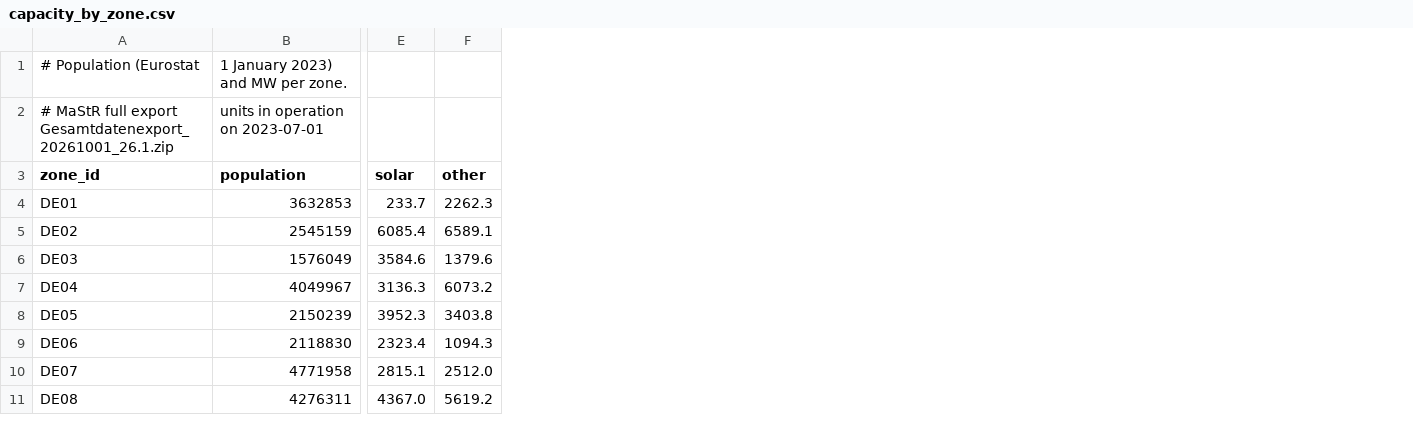
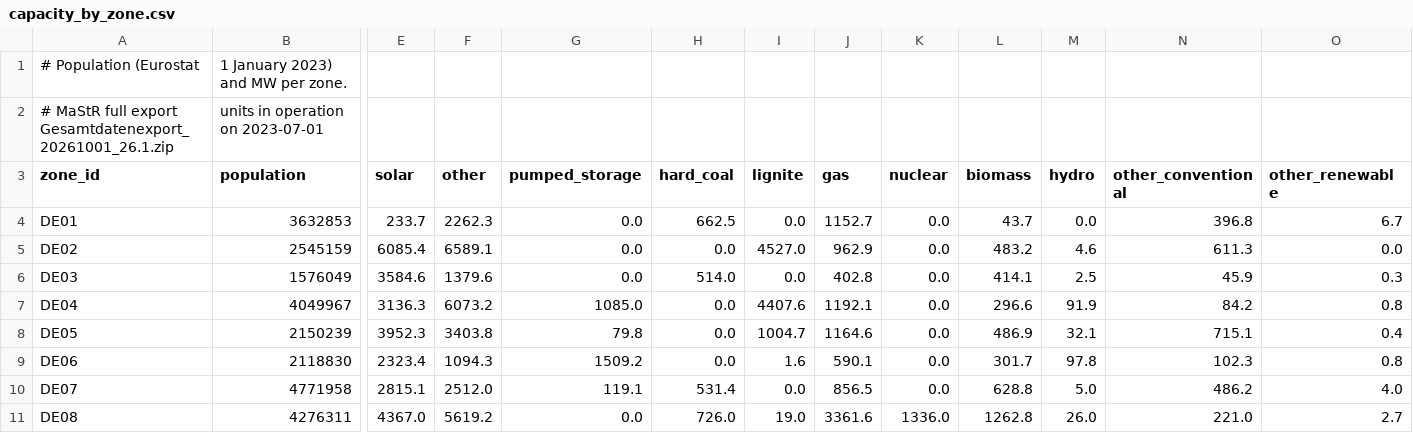
Before and after one commit to hwk44fwdm8-dev/gridfee-signal, a CSV file: data/shares/capacity_by_zone.csv, drawn as a sheet; only a part is shown, gaps mark what is left out; the diff names each change by its address in the sheet, - before the commit and + after, or states it on an @@ line.

```diff
--- a/data/shares/capacity_by_zone.csv
+++ b/data/shares/capacity_by_zone.csv
+column G (pumped_storage), rows 4-11: 0.0 | 0.0 | 0.0 | 1085.0 | 79.8 | 1509.2 | 119.1 | 0.0
+column H (hard_coal), rows 4-11: 662.5 | 0.0 | 514.0 | 0.0 | 0.0 | 0.0 | 531.4 | 726.0
+column I (lignite), rows 4-11: 0.0 | 4527.0 | 0.0 | 4407.6 | 1004.7 | 1.6 | 0.0 | 19.0
+column J (gas), rows 4-11: 1152.7 | 962.9 | 402.8 | 1192.1 | 1164.6 | 590.1 | 856.5 | 3361.6
+column K (nuclear), rows 4-11: 0.0 | 0.0 | 0.0 | 0.0 | 0.0 | 0.0 | 0.0 | 1336.0
+column L (biomass), rows 4-11: 43.7 | 483.2 | 414.1 | 296.6 | 486.9 | 301.7 | 628.8 | 1262.8
+column M (hydro), rows 4-11: 0.0 | 4.6 | 2.5 | 91.9 | 32.1 | 97.8 | 5.0 | 26.0
+column N (other_conventional), rows 4-11: 396.8 | 611.3 | 45.9 | 84.2 | 715.1 | 102.3 | 486.2 | 221.0
+column O (other_renewable), rows 4-11: 6.7 | 0.0 | 0.3 | 0.8 | 0.4 | 0.8 | 4.0 | 2.7
```
Also changed, not shown: 12 other files.
